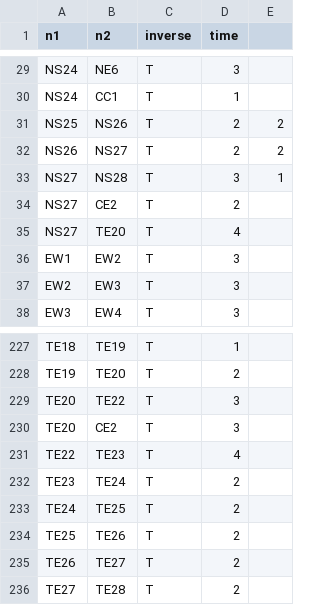
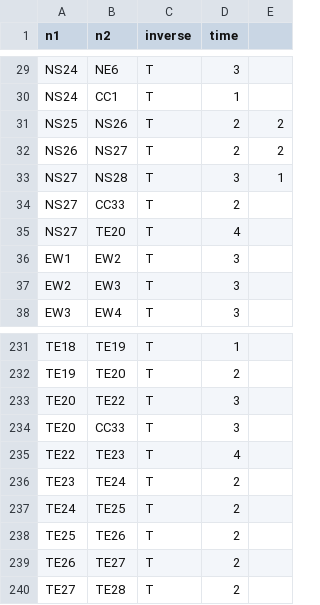
Before and after one commit to yuuka-miya/ftrl-data, a CSV file: analysis/nodes.csv, drawn as a sheet; only a part is shown, gaps mark what is left out; the diff covers the shown part only.

```diff
--- a/analysis/nodes.csv
+++ b/analysis/nodes.csv
@@ -33,3 +33,3 @@ NS26,NS27,T,2,2
 NS27,NS28,T,3,1
-NS27,CE2,T,2,
+NS27,CC33,T,2,
 NS27,TE20,T,4,
@@ -229,3 +233,3 @@ TE19,TE20,T,2,
 TE20,TE22,T,3,
-TE20,CE2,T,3,
+TE20,CC33,T,3,
 TE22,TE23,T,4,
```
Also changed, not shown: 4 added rows and 12 edited cells elsewhere in this file, analysis/stations.csv, 13 other files.
